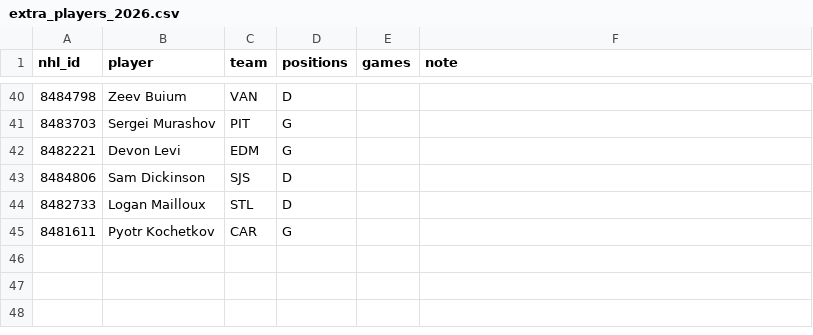
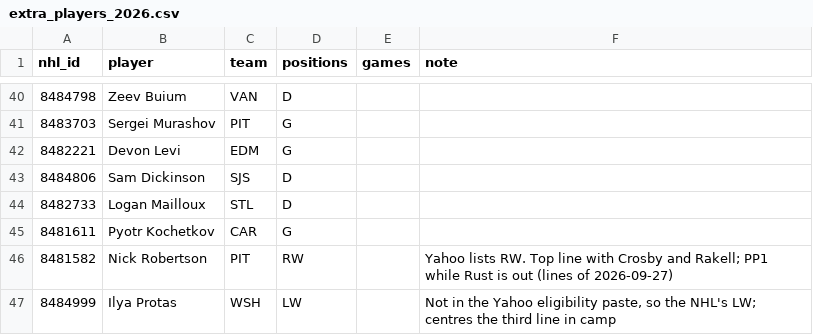
Before and after one commit to alexistats/hockey_model, a CSV file: config/extra_players_2026.csv, drawn as a sheet; only a part is shown, gaps mark what is left out.

```diff
--- a/config/extra_players_2026.csv
+++ b/config/extra_players_2026.csv
@@ -45 +45,3 @@ nhl_id,player,team,positions,games,note
 8481611,Pyotr Kochetkov,CAR,G,,
+8481582,Nick Robertson,PIT,RW,,Yahoo lists RW. Top line with Crosby and Rakell; PP1 while Rust is out (lines of 2026-09-27)
+8484999,Ilya Protas,WSH,LW,,"Not in the Yahoo eligibility paste, so the NHL's LW; centres the third line in camp"
```
